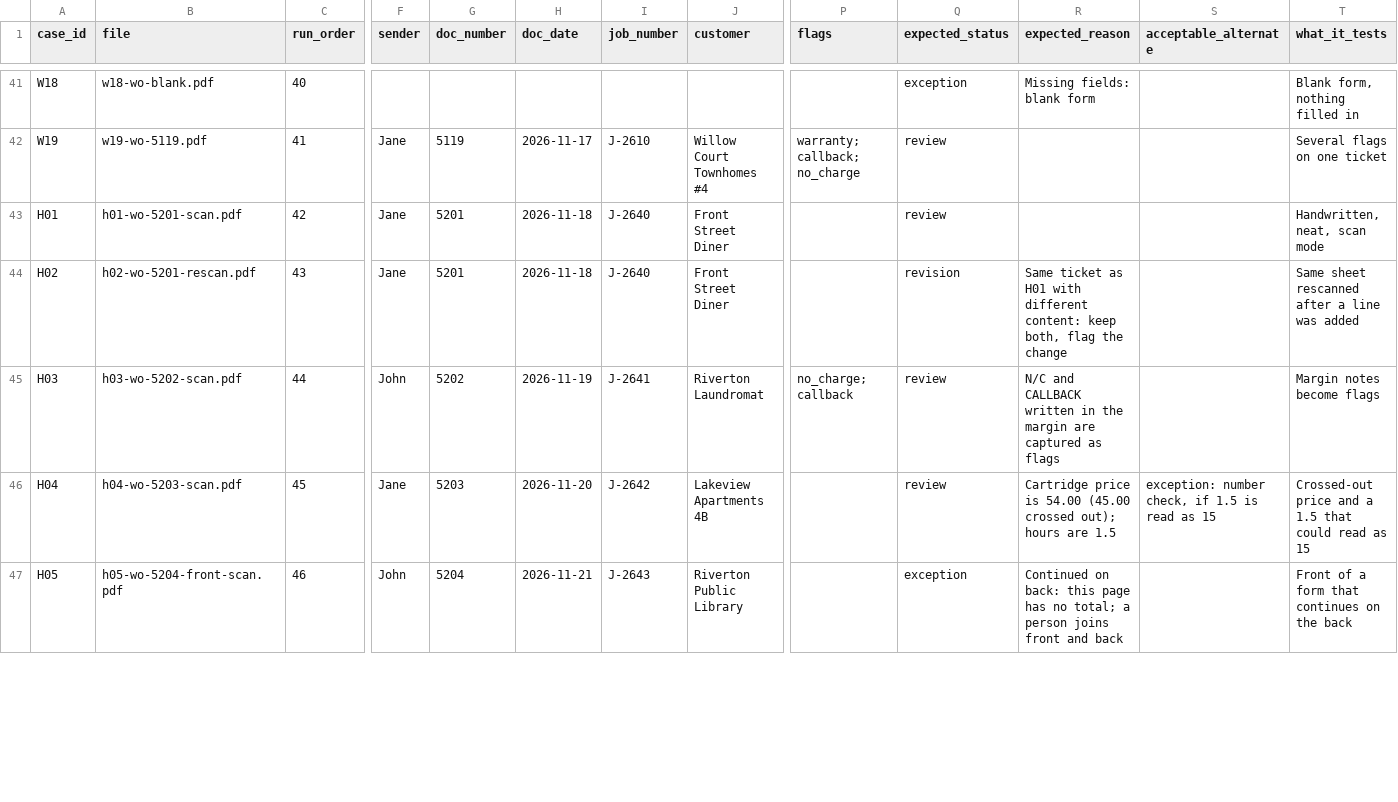
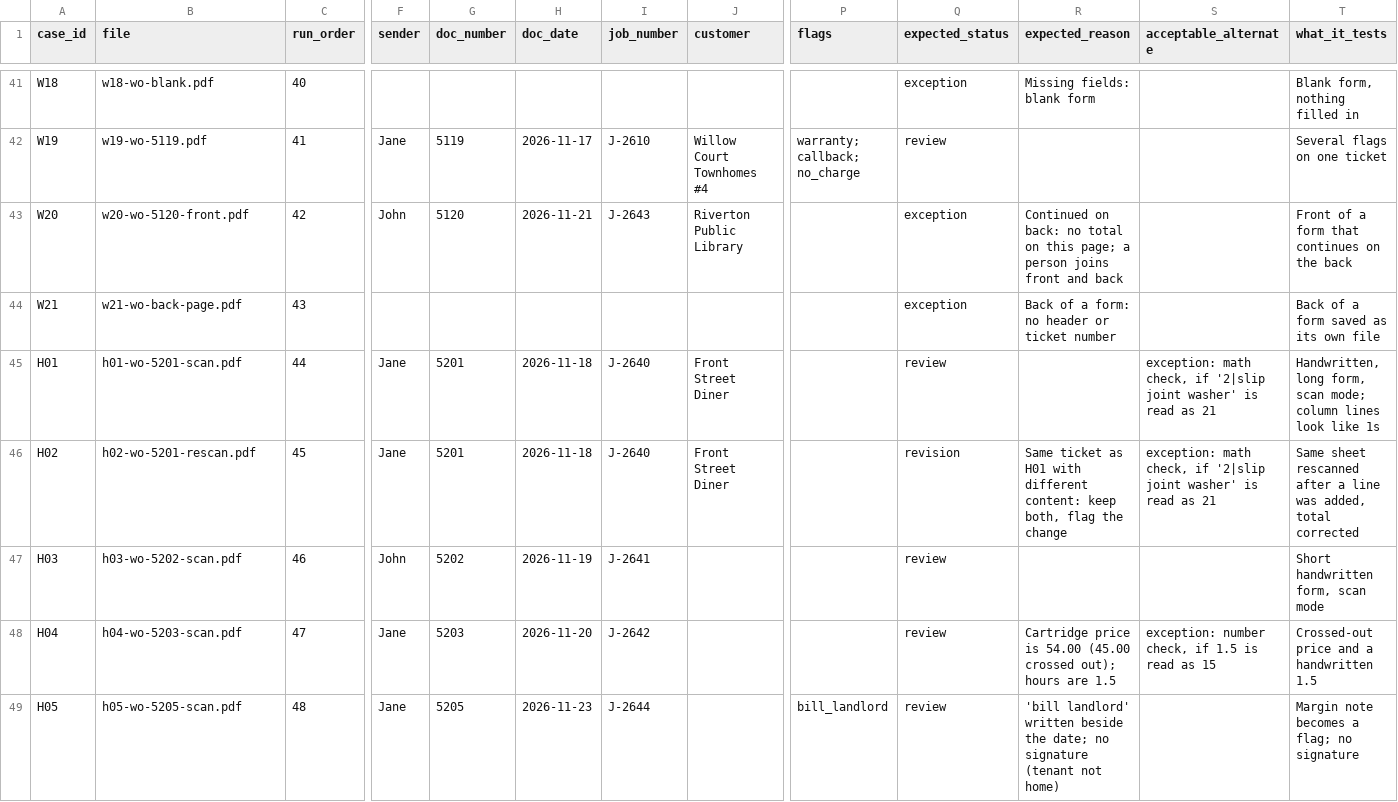
Before and after one commit to jdmaurer/ai-automation-lab, a CSV file: cases/invoice-review-queue/test-data-draft/answer-key-documents.csv, drawn as a sheet; only a part is shown, gaps mark what is left out; addresses are those after the commit; rows hold the shown columns only; the diff covers the shown part only; the diff names each change by its address in the sheet, - before the commit and + after, or states it on an @@ line.

```diff
--- a/cases/invoice-review-queue/test-data-draft/answer-key-documents.csv
+++ b/cases/invoice-review-queue/test-data-draft/answer-key-documents.csv
+row 43: W20 | w20-wo-5120-front.pdf | 42 | John | 5120 | 2026-11-21 | J-2643 | Riverton Public Library |  | exception | Continued on back: no total on this page; a person joins front and back |  | Front of a form that continues on the back
+row 44: W21 | w21-wo-back-page.pdf | 43 |  |  |  |  |  |  | exception | Back of a form: no header or ticket number |  | Back of a form saved as its own file
-C45 (run_order): 42
+C45 (run_order): 44
-S45:S46 (acceptable_alternate): (empty)
+S45:S46 (acceptable_alternate): exception: math check, if '2|slip joint washer' is read as 21
-T45 (what_it_tests): Handwritten, neat, scan mode
+T45 (what_it_tests): Handwritten, long form, scan mode; column lines look like 1s
-C46 (run_order): 43
+C46 (run_order): 45
-T46 (what_it_tests): …line was added
+T46 (what_it_tests): …line was added, total corrected
-C47 (run_order): 44
+C47 (run_order): 46
-J47 (customer): Riverton Laundromat
+J47 (customer): (empty)
-P47 (flags): no_charge; callback
+P47 (flags): (empty)
-R47 (expected_reason): N/C and CALLBACK written in the margin are captured as flags
+R47 (expected_reason): (empty)
-T47 (what_it_tests): Margin notes become flags
+T47 (what_it_tests): Short handwritten form, scan mode
-C48 (run_order): 45
+C48 (run_order): 47
-J48 (customer): Lakeview Apartments 4B
+J48 (customer): (empty)
-T48 (what_it_tests): Crossed-out price and a 1.5 that could read as 15
+T48 (what_it_tests): Crossed-out price and a handwritten 1.5
-B49 (file): h05-wo-5204-front-scan.pdf
+B49 (file): h05-wo-5205-scan.pdf
-C49 (run_order): 46
+C49 (run_order): 48
-F49 (sender): John
+F49 (sender): Jane
-G49 (doc_number): 5204
+G49 (doc_number): 5205
-H49 (doc_date): 2026-11-21
+H49 (doc_date): 2026-11-23
-I49 (job_number): J-2643
+I49 (job_number): J-2644
-J49 (customer): Riverton Public Library
+J49 (customer): (empty)
-P49 (flags): (empty)
+P49 (flags): bill_landlord
-Q49 (expected_status): exception
+Q49 (expected_status): review
-R49 (expected_reason): Continued on back: this page has no total; a person joins front and back
+R49 (expected_reason): 'bill landlord' written beside the date; no signature (tenant not home)
-T49 (what_it_tests): Front of a form that continues on the back
+T49 (what_it_tests): Margin note becomes a flag; no signature
```
Also changed, not shown: 2 removed rows and 18 edited cells elsewhere in this file, cases/invoice-review-queue/test-data-draft/answer-key-line-items.csv, 22 other files.
